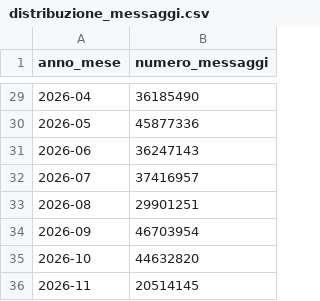
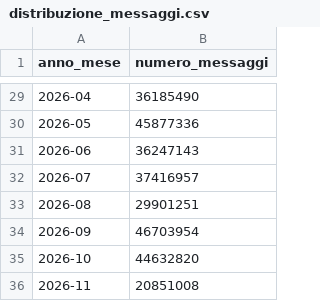
Before and after one commit to pagopa/pdnd-dl-open-data, a CSV file: io/data/distribuzione_messaggi.csv, drawn as a sheet; only a part is shown, gaps mark what is left out.

Commit message:
io/data/distribuzione_messaggi.csv updated

```diff
--- a/io/data/distribuzione_messaggi.csv
+++ b/io/data/distribuzione_messaggi.csv
@@ -35,2 +35,2 @@ anno_mese,numero_messaggi
 2026-10,44632820
-2026-11,20514145
+2026-11,20851008
```
